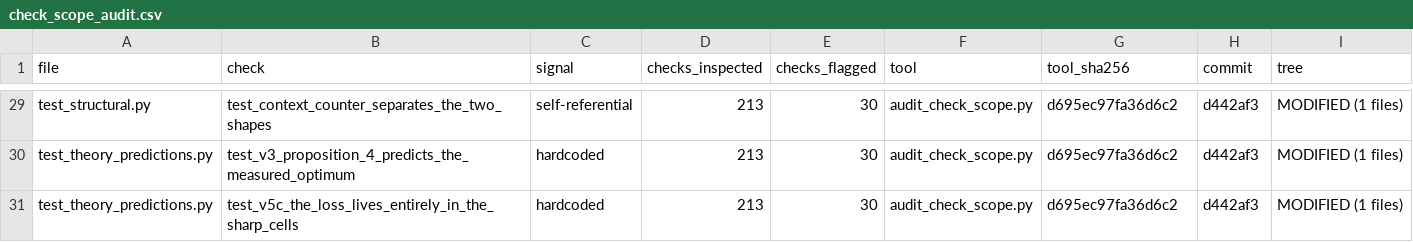
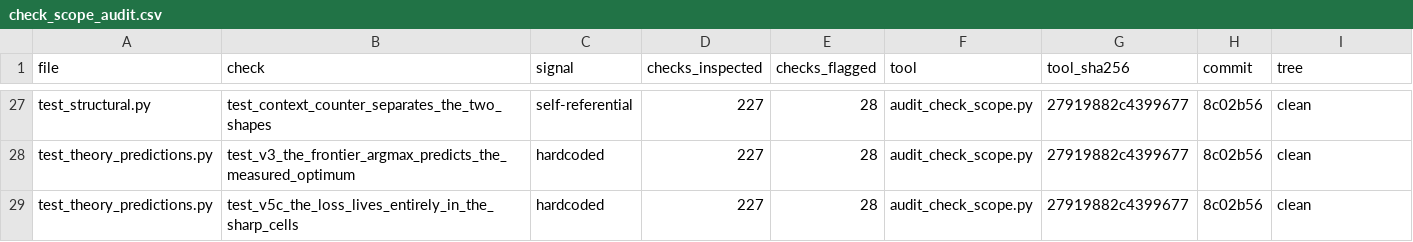
Before and after one commit to tran-minh-thai/wfsm-bench, a CSV file: results-invariant/check_scope_audit.csv, drawn as a sheet; only a part is shown, gaps mark what is left out; removed rows and columns are numbered as before the commit, all else as after; the diff covers the shown part only; the diff names each change by its address in the sheet, - before the commit and + after, or states it on an @@ line.

Commit message:
Regenerate the check-scope work list from a clean tree
The previous artefact was written at d442af3 from a modified tree and still
listed two checks renamed on 2026-09-11 and a test named after a proposition
number. Rewritten at 8c02b56 on a clean tree: 227 checks inspected, 28
flagged, every flag carrying a verdict.

```diff
--- a/results-invariant/check_scope_audit.csv
+++ b/results-invariant/check_scope_audit.csv
-D27 (checks_inspected): 213
+D27 (checks_inspected): 227
-E27 (checks_flagged): 30
+E27 (checks_flagged): 28
-G27 (tool_sha256): d695ec97fa36d6c2
+G27 (tool_sha256): 27919882c4399677
-H27 (commit): d442af3
+H27 (commit): 8c02b56
-I27 (tree): MODIFIED (1 files)
+I27 (tree): clean
-row 30: test_theory_predictions.py | test_v3_proposition_4_predicts_the_measured_optimum | hardcoded | 213 | 30 | audit_check_scope.py | d695ec97fa36d6c2 | d442af3 | MODIFIED (1 files)
+row 28: test_theory_predictions.py | test_v3_the_frontier_argmax_predicts_the_measured_optimum | hardcoded | 227 | 28 | audit_check_scope.py | 27919882c4399677 | 8c02b56 | clean
-D29 (checks_inspected): 213
+D29 (checks_inspected): 227
-E29 (checks_flagged): 30
+E29 (checks_flagged): 28
-G29 (tool_sha256): d695ec97fa36d6c2
+G29 (tool_sha256): 27919882c4399677
-H29 (commit): d442af3
+H29 (commit): 8c02b56
-I29 (tree): MODIFIED (1 files)
+I29 (tree): clean
```
Also changed, not shown: 2 removed rows and 125 edited cells elsewhere in this file.
